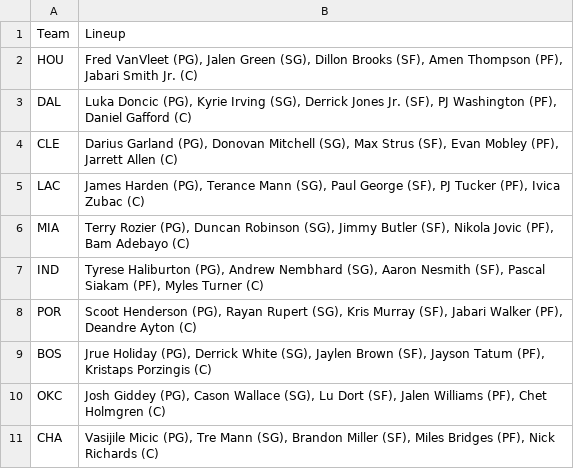
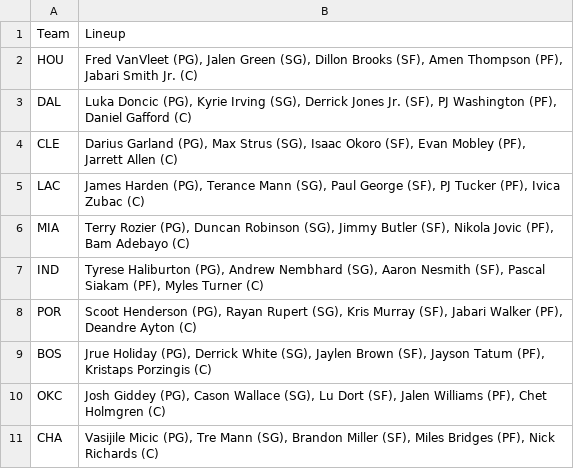
Before and after one commit to DhirenShivdasani/NBA-player-prop-analysis, a CSV file: team_lineups.csv, drawn as a sheet; only a part is shown.

```diff
--- a/team_lineups.csv
+++ b/team_lineups.csv
@@ -3,3 +3,3 @@ HOU,"Fred VanVleet (PG), Jalen Green (SG), Dillon Brooks (SF), Amen Thompson (PF
 DAL,"Luka Doncic (PG), Kyrie Irving (SG), Derrick Jones Jr. (SF), PJ Washington (PF), Daniel Gafford (C)"
-CLE,"Darius Garland (PG), Donovan Mitchell (SG), Max Strus (SF), Evan Mobley (PF), Jarrett Allen (C)"
+CLE,"Darius Garland (PG), Max Strus (SG), Isaac Okoro (SF), Evan Mobley (PF), Jarrett Allen (C)"
 LAC,"James Harden (PG), Terance Mann (SG), Paul George (SF), PJ Tucker (PF), Ivica Zubac (C)"
```
Also changed, not shown: injury_data.csv, 1 other file.
